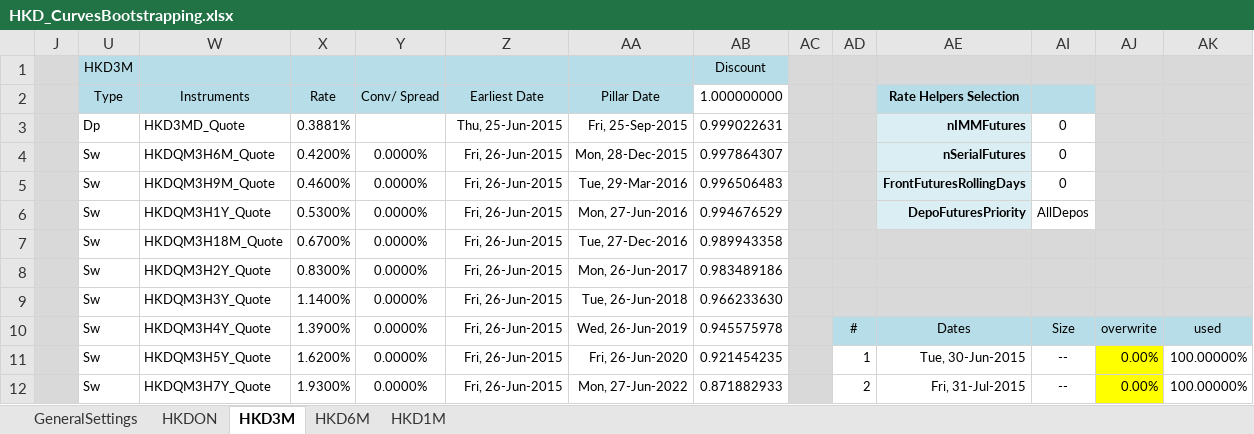
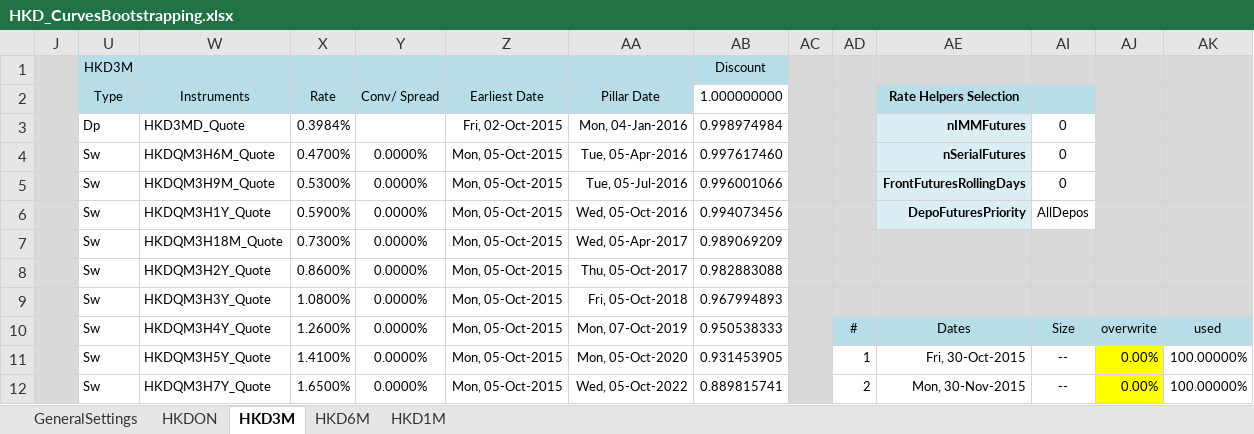
Before and after one commit to maddazanzi/quantlib-old, an Excel workbook: QuantLibXL/Data2/XLS/HKD/HKD_CurvesBootstrapping.xlsx, sheet HKD3M, drawn as a sheet; only a part is shown; values as stored, in another font and other column widths than the file's, no borders; removed rows and columns are numbered as before the commit, all else as after; the diff covers the shown part only; the diff names each change by its address in the sheet, - before the commit and + after, or states it on an @@ line.

```diff
--- a/QuantLibXL/Data2/XLS/HKD/HKD_CurvesBootstrapping.xlsx (sheet HKD3M)
+++ b/QuantLibXL/Data2/XLS/HKD/HKD_CurvesBootstrapping.xlsx (sheet HKD3M)
-X3 (Rate): 0.3881%
+X3 (Rate): 0.3984%
-Z3 (Earliest Date): Thu, 25-Jun-2015
+Z3 (Earliest Date): Fri, 02-Oct-2015
-AA3 (Pillar Date): Fri, 25-Sep-2015
+AA3 (Pillar Date): Mon, 04-Jan-2016
-AB3 (1.000000000): 0.999022631
+AB3 (1.000000000): 0.998974984
-X4 (Rate): 0.4200%
+X4 (Rate): 0.4700%
-Z4:Z6 (Earliest Date): Fri, 26-Jun-2015
+Z4:Z6 (Earliest Date): Mon, 05-Oct-2015
-AA4 (Pillar Date): Mon, 28-Dec-2015
+AA4 (Pillar Date): Tue, 05-Apr-2016
-AB4 (1.000000000): 0.997864307
+AB4 (1.000000000): 0.997617460
-X5 (Rate): 0.4600%
+X5 (Rate): 0.5300%
-AA5 (Pillar Date): Tue, 29-Mar-2016
+AA5 (Pillar Date): Tue, 05-Jul-2016
-AB5 (1.000000000): 0.996506483
+AB5 (1.000000000): 0.996001066
-X6 (Rate): 0.5300%
+X6 (Rate): 0.5900%
-AA6 (Pillar Date): Mon, 27-Jun-2016
+AA6 (Pillar Date): Wed, 05-Oct-2016
-AB6 (1.000000000): 0.994676529
+AB6 (1.000000000): 0.994073456
-row 7:  | Sw | HKDQM3H18M_Quote | 0.6700% | 0.0000% | Fri, 26-Jun-2015 | Tue, 27-Dec-2016 | 0.989943358
-row 8:  | Sw | HKDQM3H2Y_Quote | 0.8300% | 0.0000% | Fri, 26-Jun-2015 | Mon, 26-Jun-2017 | 0.983489186
-row 9:  | Sw | HKDQM3H3Y_Quote | 1.1400% | 0.0000% | Fri, 26-Jun-2015 | Tue, 26-Jun-2018 | 0.966233630
+row 7:  | Sw | HKDQM3H18M_Quote | 0.7300% | 0.0000% | Mon, 05-Oct-2015 | Wed, 05-Apr-2017 | 0.989069209
+row 8:  | Sw | HKDQM3H2Y_Quote | 0.8600% | 0.0000% | Mon, 05-Oct-2015 | Thu, 05-Oct-2017 | 0.982883088
+row 9:  | Sw | HKDQM3H3Y_Quote | 1.0800% | 0.0000% | Mon, 05-Oct-2015 | Fri, 05-Oct-2018 | 0.967994893
-X10 (Rate): 1.3900%
+X10 (Rate): 1.2600%
-Z10:Z12 (Earliest Date): Fri, 26-Jun-2015
+Z10:Z12 (Earliest Date): Mon, 05-Oct-2015
-AA10 (Pillar Date): Wed, 26-Jun-2019
+AA10 (Pillar Date): Mon, 07-Oct-2019
-AB10 (1.000000000): 0.945575978
+AB10 (1.000000000): 0.950538333
-X11 (Rate): 1.6200%
+X11 (Rate): 1.4100%
-AA11 (Pillar Date): Fri, 26-Jun-2020
+AA11 (Pillar Date): Mon, 05-Oct-2020
-AB11 (1.000000000): 0.921454235
+AB11 (1.000000000): 0.931453905
-AE11 (Rate Helpers Selection): Tue, 30-Jun-2015
+AE11 (Rate Helpers Selection): Fri, 30-Oct-2015
-X12 (Rate): 1.9300%
+X12 (Rate): 1.6500%
-AA12 (Pillar Date): Mon, 27-Jun-2022
+AA12 (Pillar Date): Wed, 05-Oct-2022
-AB12 (1.000000000): 0.871882933
+AB12 (1.000000000): 0.889815741
-AE12 (Rate Helpers Selection): Fri, 31-Jul-2015
+AE12 (Rate Helpers Selection): Mon, 30-Nov-2015
```
Also changed, not shown: 26 edited cells elsewhere in this sheet, sheet HKD1M, sheet HKD6M, sheet HKDON, sheet GeneralSettings, hidden cells, QuantLibXL/Data2/XLS/HKD/HKD_YCSTDBootstrapping.xlsx, 8 other files.
